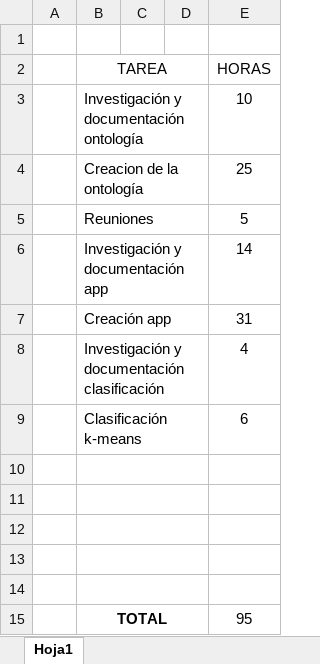
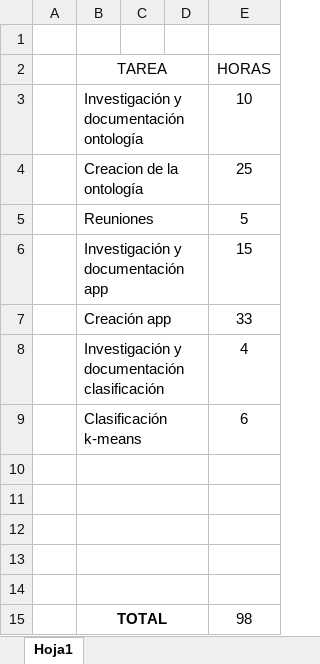
Before and after one commit to falegre05/BeerAdvicer, an Excel workbook: Documentación/Tiempo.xlsx, sheet Hoja1, drawn as a sheet; values as stored, in another font and other column widths than the file's, no borders; the diff names each change by its address in the sheet, - before the commit and + after, or states it on an @@ line.

```diff
--- a/Documentación/Tiempo.xlsx (sheet Hoja1)
+++ b/Documentación/Tiempo.xlsx (sheet Hoja1)
-E6 (HORAS): 14
+E6 (HORAS): 15
-E7 (HORAS): 31
+E7 (HORAS): 33
-E15 (HORAS): 95
+E15 (HORAS): 98
```
Also changed, not shown: 5 other files.
